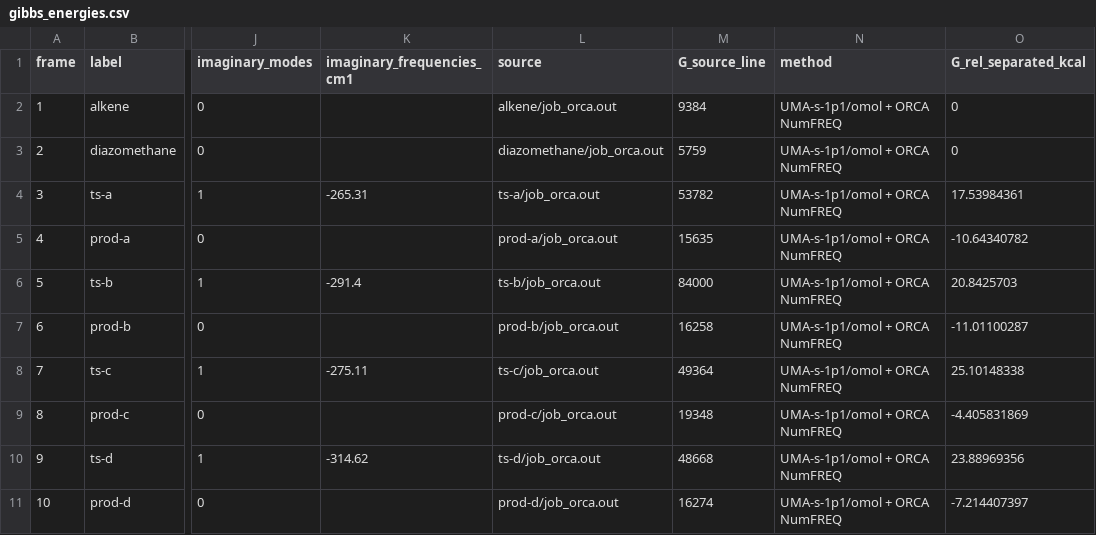
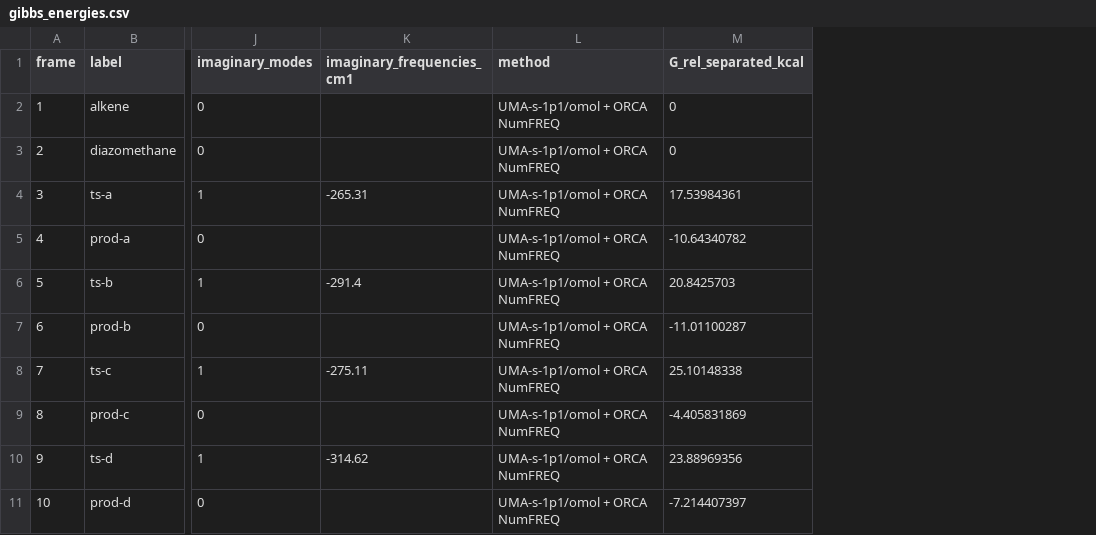
Before and after one commit to patonlab/SELECT50, a CSV file: reaction_landscapes/cycloaddition/gibbs_energies.csv, drawn as a sheet; only a part is shown, gaps mark what is left out; the diff names each change by its address in the sheet, - before the commit and + after, or states it on an @@ line.

```diff
--- a/reaction_landscapes/cycloaddition/gibbs_energies.csv
+++ b/reaction_landscapes/cycloaddition/gibbs_energies.csv
-column L (source), rows 2-11: alkene/job_orca.out | diazomethane/job_orca.out | ts-a/job_orca.out | prod-a/job_orca.out | ts-b/job_orca.out | prod-b/job_orca.out | ts-c/job_orca.out | prod-c/job_orca.out | ts-d/job_orca.out | prod-d/job_orca.out
-column M (G_source_line), rows 2-11: 9384 | 5759 | 53782 | 15635 | 84000 | 16258 | 49364 | 19348 | 48668 | 16274
```
Also changed, not shown: reaction_landscapes/cycloaddition/fragment_definition.csv, 2 other files.
